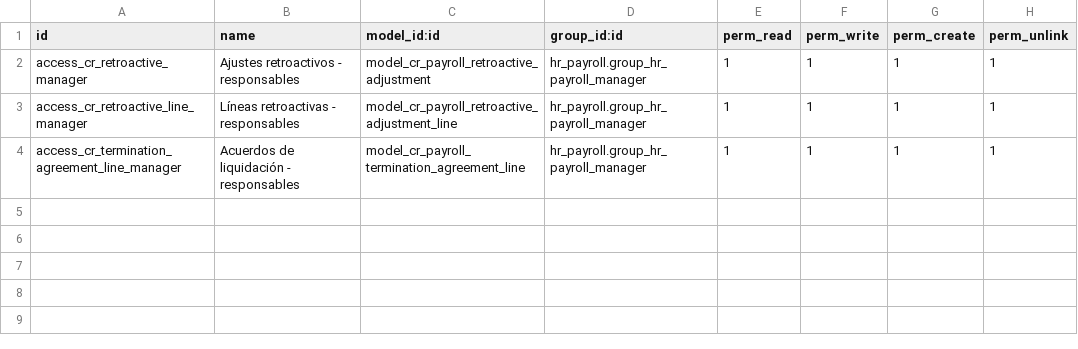
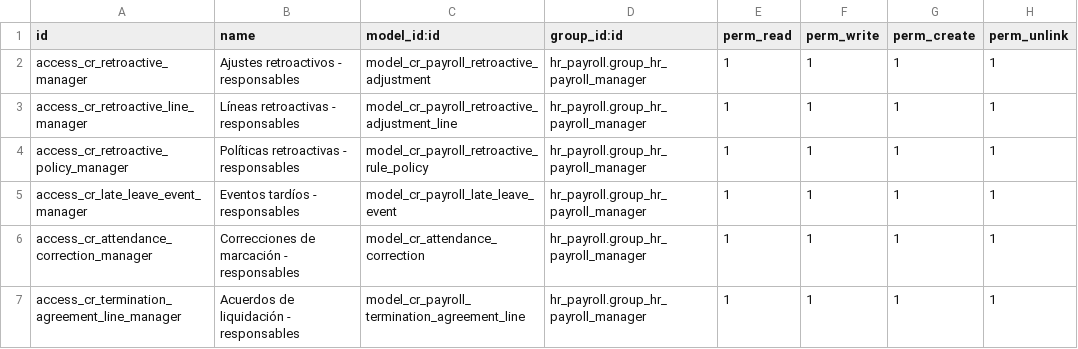
Before and after one commit to davidcastroc/l10n_cr_hr, a CSV file: l10n_cr_hr_advanced/security/ir.model.access.csv, drawn as a sheet; the diff names each change by its address in the sheet, - before the commit and + after, or states it on an @@ line.

Commit message:
advanced

```diff
--- a/l10n_cr_hr_advanced/security/ir.model.access.csv
+++ b/l10n_cr_hr_advanced/security/ir.model.access.csv
+row 4: access_cr_retroactive_policy_manager | Políticas retroactivas - responsables | model_cr_payroll_retroactive_rule_policy | hr_payroll.group_hr_payroll_manager | 1 | 1 | 1 | 1
+row 5: access_cr_late_leave_event_manager | Eventos tardíos - responsables | model_cr_payroll_late_leave_event | hr_payroll.group_hr_payroll_manager | 1 | 1 | 1 | 1
+row 6: access_cr_attendance_correction_manager | Correcciones de marcación - responsables | model_cr_attendance_correction | hr_payroll.group_hr_payroll_manager | 1 | 1 | 1 | 1
```
Also changed, not shown: 16 other files.
